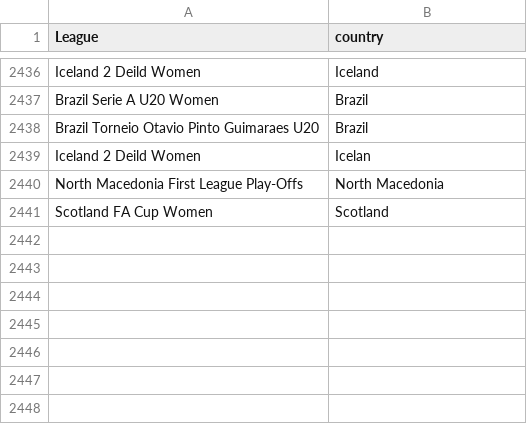
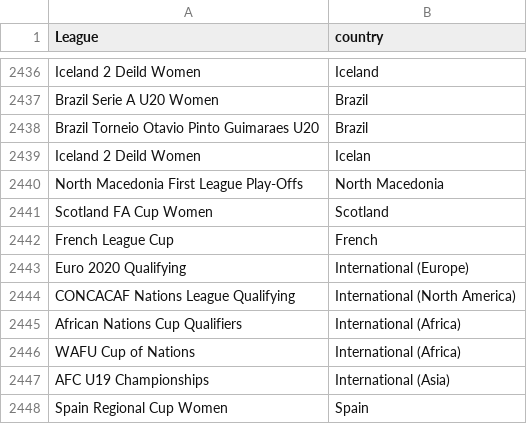
Before and after one commit to gatodegravata/vulp-stats, a CSV file: lists/league-country.csv, drawn as a sheet; only a part is shown, gaps mark what is left out.

```diff
--- a/lists/league-country.csv
+++ b/lists/league-country.csv
@@ -2441 +2441,8 @@ North Macedonia First League Play-Offs;North Macedonia
 Scotland FA Cup Women;Scotland
+French League Cup;French
+Euro 2020 Qualifying;International (Europe)
+CONCACAF Nations League Qualifying;International (North America)
+African Nations Cup Qualifiers;International (Africa)
+WAFU Cup of Nations;International (Africa)
+AFC U19 Championships;International (Asia)
+Spain Regional Cup Women; Spain
```
Also changed, not shown: 2 other files.
